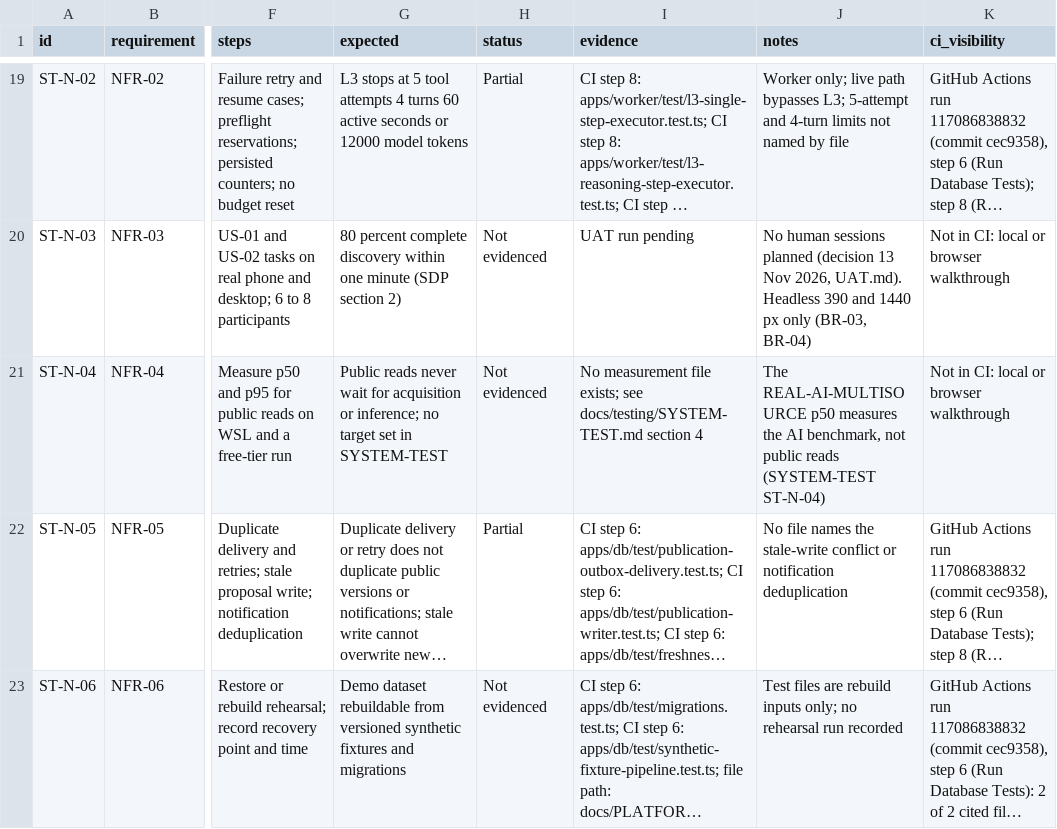
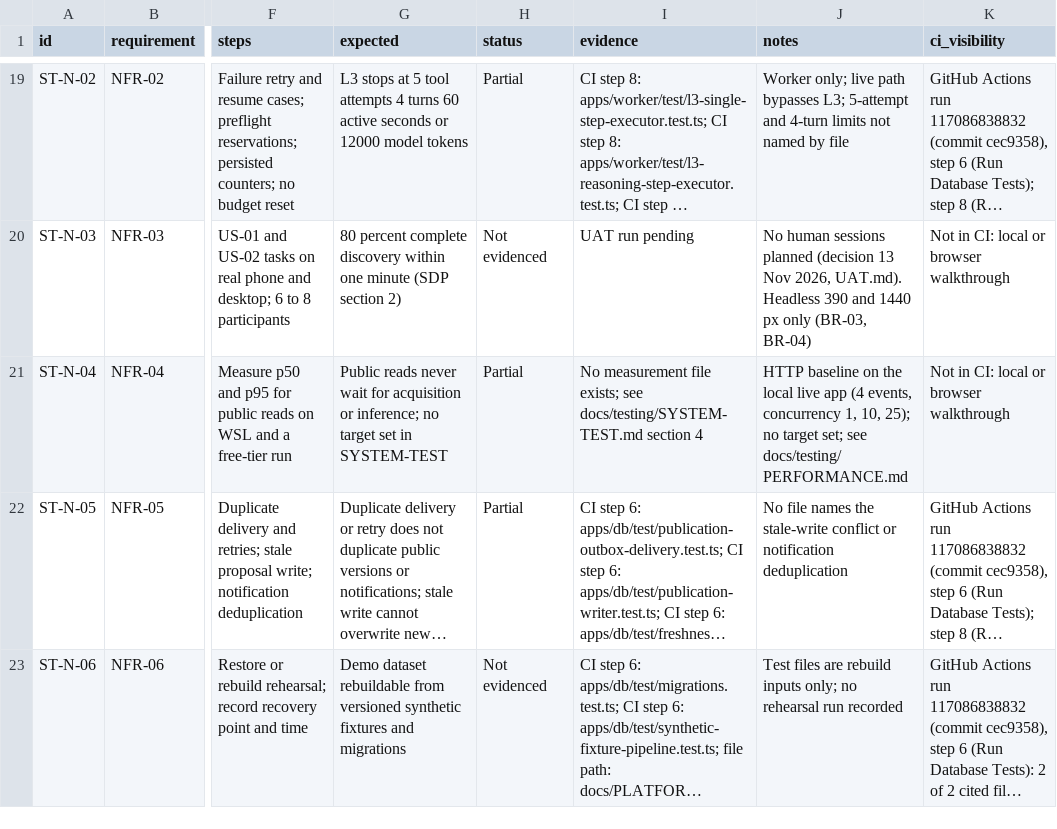
Before and after one commit to Asassinoooo/Waspada-Jakarta, a CSV file: docs/testing/test-cases.csv, drawn as a sheet; only a part is shown, gaps mark what is left out; long unchanged cells end in …; the diff names each change by its address in the sheet, - before the commit and + after, or states it on an @@ line.

Commit message:
perf(PERF-01): HTTP read latency baseline for NFR-04
Adds tools/perf (statistics with nearest-rank percentiles and a seeded p95
bootstrap, and an HTTP read benchmark), a perf:test script and a tsconfig in the
typecheck chain. The baseline runs against the local live app: 200 requests per
route at concurrency 1, 10 and 25. Routes that return 503 are reported with their
status. The in-process variant was removed: live routes need a database executor,
so it measured the 503 guard.

```diff
--- a/docs/testing/test-cases.csv
+++ b/docs/testing/test-cases.csv
-H21 (status): Not evidenced
+H21 (status): Partial
-J21 (notes): The REAL-AI-MULTISOURCE p50 measures the AI benchmark, not public reads (SYSTEM-TEST ST-N-04)
+J21 (notes): HTTP baseline on the local live app (4 events, concurrency 1, 10, 25); no target set; see docs/testing/PERFORMANCE.md
```
Also changed, not shown: 6 other files.
